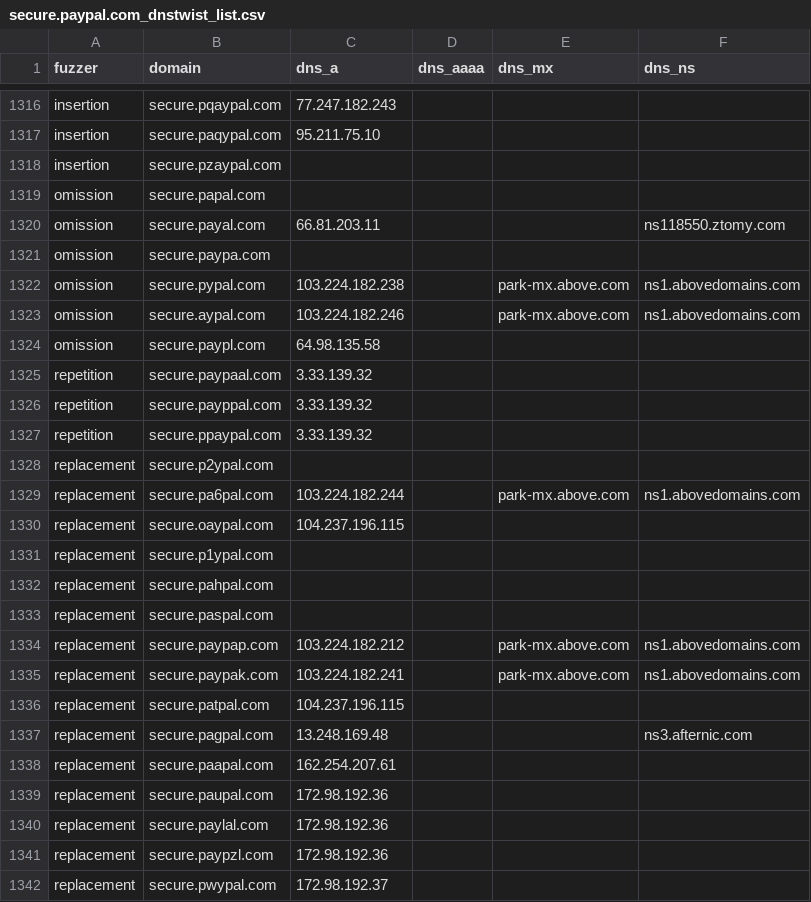
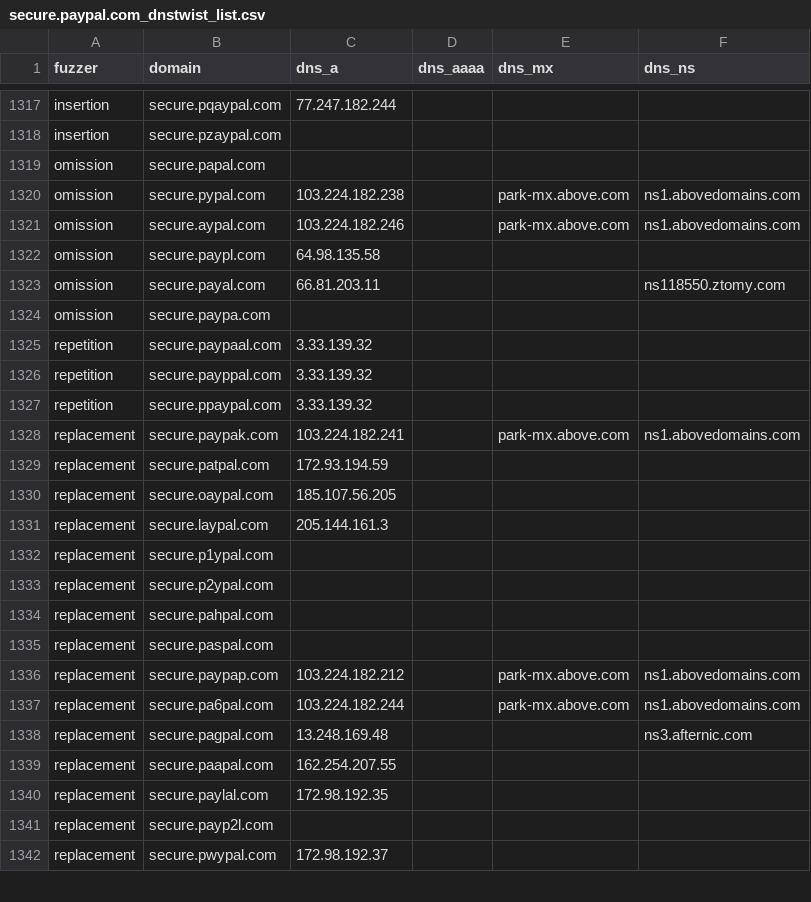
Before and after one commit to onlyforbakup/awesome-lists, a CSV file: Lists/DNSTWIST/secure.paypal.com_dnstwist_list.csv, drawn as a sheet; only a part is shown, gaps mark what is left out; removed rows and columns are numbered as before the commit, all else as after; the diff covers the shown part only; the diff names each change by its address in the sheet, - before the commit and + after, or states it on an @@ line.

```diff
--- a/Lists/DNSTWIST/secure.paypal.com_dnstwist_list.csv
+++ b/Lists/DNSTWIST/secure.paypal.com_dnstwist_list.csv
-C1317 (dns_a): 77.247.182.243
+C1317 (dns_a): 77.247.182.244
-row 1317: insertion | secure.paqypal.com | 95.211.75.10
@@ row 1320 moved to row 1323: omission @@
@@ row 1321 moved to row 1324: omission @@
@@ row 1335 moved to row 1328: replacement @@
+row 1329: replacement | secure.patpal.com | 172.93.194.59
+row 1330: replacement | secure.oaypal.com | 185.107.56.205
+row 1331: replacement | secure.laypal.com | 205.144.161.3
@@ row 1331 moved to row 1332: replacement @@
-row 1330: replacement | secure.oaypal.com | 104.237.196.115
-row 1336: replacement | secure.patpal.com | 104.237.196.115
@@ row 1329 moved to row 1337: replacement @@
-C1339 (dns_a): 162.254.207.61
+C1339 (dns_a): 162.254.207.55
-row 1339: replacement | secure.paupal.com | 172.98.192.36
-C1340 (dns_a): 172.98.192.36
+C1340 (dns_a): 172.98.192.35
-B1341 (domain): secure.paypzl.com
+B1341 (domain): secure.payp2l.com
-C1341 (dns_a): 172.98.192.36
+C1341 (dns_a): (empty)
```
Also changed, not shown: 14 added rows, 13 removed rows, 49 moved rows and 14 edited cells elsewhere in this file, Lists/DNSTWIST/crowdstrike.com_dnstwist_list.csv, Lists/DNSTWIST/developer.microsoft.com_dnstwist_list.csv, 8 other files.
